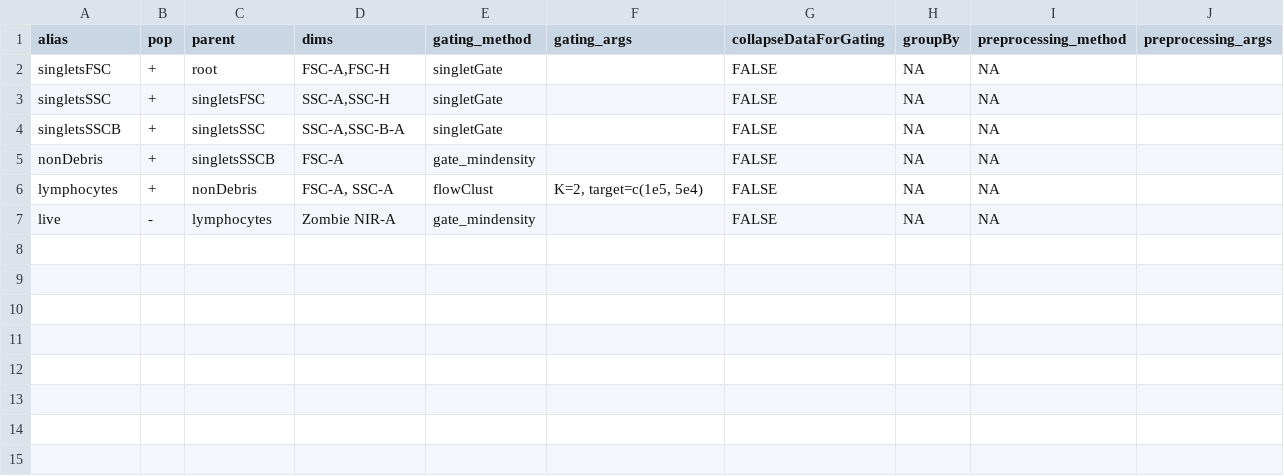
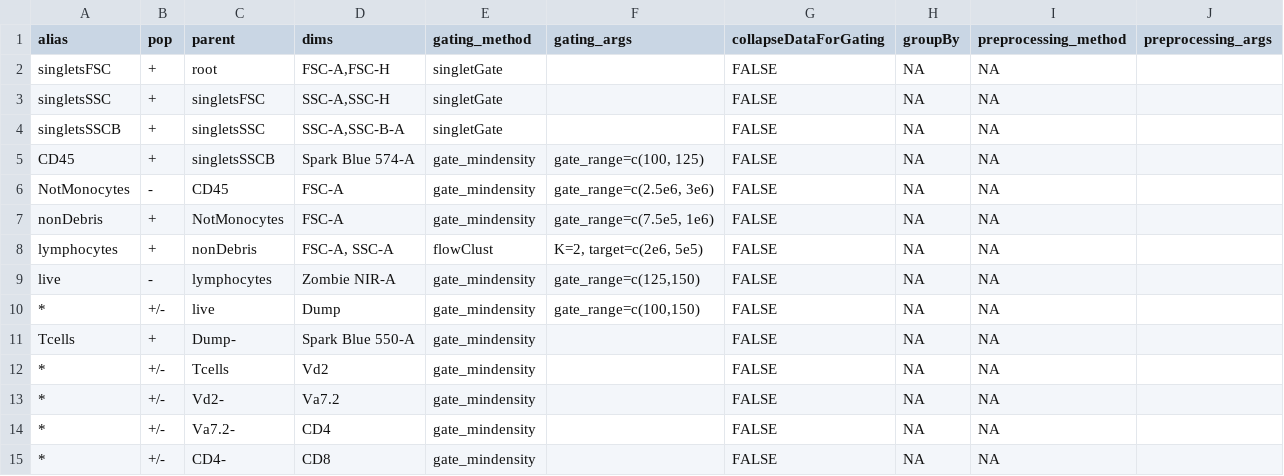
Before and after one commit to DavidRach/AlphaBeta, a CSV file: GatesUnmixed.csv, drawn as a sheet.

Commit message:
Mostly successful gating schema set up, need to implement Unity plots, run everything, and then set up a basic website for plotting the stats.

```diff
--- a/GatesUnmixed.csv
+++ b/GatesUnmixed.csv
@@ -4,4 +4,12 @@ singletsSSC,+,singletsFSC,"SSC-A,SSC-H",singletGate,,FALSE,NA,NA,
 singletsSSCB,+,singletsSSC,"SSC-A,SSC-B-A",singletGate,,FALSE,NA,NA,
-nonDebris,+,singletsSSCB,FSC-A,gate_mindensity,,FALSE,NA,NA,
-lymphocytes,+,nonDebris,"FSC-A, SSC-A",flowClust,"K=2, target=c(1e5, 5e4)",FALSE,NA,NA,
-live,-,lymphocytes,Zombie NIR-A,gate_mindensity,,FALSE,NA,NA,
+CD45,+,singletsSSCB,Spark Blue 574-A,gate_mindensity,"gate_range=c(100, 125)",FALSE,NA,NA,
+NotMonocytes,-,CD45,FSC-A,gate_mindensity,"gate_range=c(2.5e6, 3e6)",FALSE,NA,NA,
+nonDebris,+,NotMonocytes,FSC-A,gate_mindensity,"gate_range=c(7.5e5, 1e6)",FALSE,NA,NA,
+lymphocytes,+,nonDebris,"FSC-A, SSC-A",flowClust,"K=2, target=c(2e6, 5e5)",FALSE,NA,NA,
+live,-,lymphocytes,Zombie NIR-A,gate_mindensity,"gate_range=c(125,150)",FALSE,NA,NA,
+*,+/-,live,Dump,gate_mindensity,"gate_range=c(100,150)",FALSE,NA,NA,
+Tcells,+,Dump-,Spark Blue 550-A,gate_mindensity,,FALSE,NA,NA,
+*,+/-,Tcells,Vd2,gate_mindensity,,FALSE,NA,NA,
+*,+/-,Vd2-,Va7.2,gate_mindensity,,FALSE,NA,NA,
+*,+/-,Va7.2-,CD4,gate_mindensity,,FALSE,NA,NA,
+*,+/-,CD4-,CD8,gate_mindensity,,FALSE,NA,NA,
```
Also changed, not shown: 3 other files.
